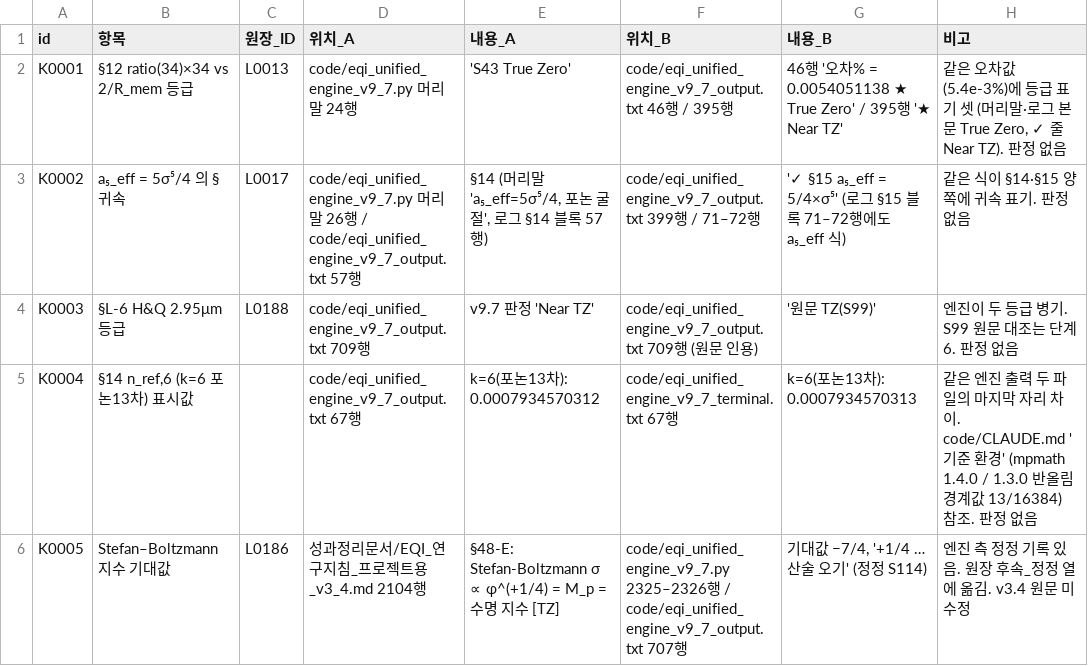
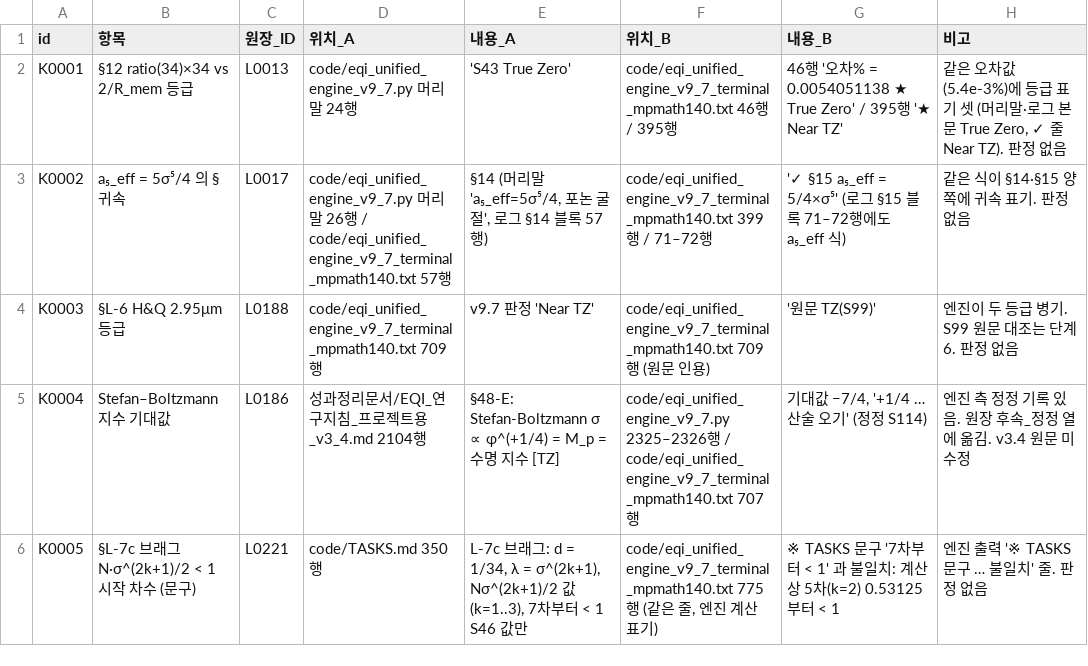
Before and after one commit to y7o6n5g4-rgb/EQI_framework, a CSV file: index/conflicts.csv, drawn as a sheet.

```diff
--- a/index/conflicts.csv
+++ b/index/conflicts.csv
@@ -1,6 +1,6 @@
 id,항목,원장_ID,위치_A,내용_A,위치_B,내용_B,비고
-K0001,§12 ratio(34)×34 vs 2/R_mem 등급,L0013,code/eqi_unified_engine_v9_7.py 머리말 24행,'S43  True Zero',code/eqi_unified_engine_v9_7_output.txt 46행 / 395행,46행 '오차%             = 0.0054051138  ★ True Zero' / 395행 '★ Near TZ',"같은 오차값(5.4e-3%)에 등급 표기 셋 (머리말·로그 본문 True Zero, ✓ 줄 Near TZ). 판정 없음"
-K0002,a₅_eff = 5σ⁵/4 의 § 귀속,L0017,code/eqi_unified_engine_v9_7.py 머리말 26행 / code/eqi_unified_engine_v9_7_output.txt 57행,"§14 (머리말 'a₅_eff=5σ⁵/4, 포논 굴절', 로그 §14 블록 57행)",code/eqi_unified_engine_v9_7_output.txt 399행 / 71–72행,'✓ §15 a₅_eff = 5/4×σ⁵' (로그 §15 블록 71–72행에도 a₅_eff 식),같은 식이 §14·§15 양쪽에 귀속 표기. 판정 없음
-K0003,§L-6 H&Q 2.95μm 등급,L0188,code/eqi_unified_engine_v9_7_output.txt 709행,v9.7 판정 'Near TZ',code/eqi_unified_engine_v9_7_output.txt 709행 (원문 인용),'원문 TZ(S99)',엔진이 두 등급 병기. S99 원문 대조는 단계 6. 판정 없음
-K0004,"§14 n_ref,6 (k=6 포논13차) 표시값",,code/eqi_unified_engine_v9_7_output.txt 67행,k=6(포논13차): 0.0007934570312,code/eqi_unified_engine_v9_7_terminal.txt 67행,k=6(포논13차): 0.0007934570313,같은 엔진 출력 두 파일의 마지막 자리 차이. code/CLAUDE.md '기준 환경' (mpmath 1.4.0 / 1.3.0 반올림 경계값 13/16384) 참조. 판정 없음
-K0005,Stefan–Boltzmann 지수 기대값,L0186,성과정리문서/EQI_연구지침_프로젝트용_v3_4.md 2104행,§48-E: Stefan-Boltzmann σ ∝ φ^(+1/4) = M_p = 수명 지수  [TZ],code/eqi_unified_engine_v9_7.py 2325–2326행 / code/eqi_unified_engine_v9_7_output.txt 707행,"기대값 −7/4, '+1/4 … 산술 오기' (정정 S114)",엔진 측 정정 기록 있음. 원장 후속_정정 열에 옮김. v3.4 원문 미수정
+K0001,§12 ratio(34)×34 vs 2/R_mem 등급,L0013,code/eqi_unified_engine_v9_7.py 머리말 24행,'S43  True Zero',code/eqi_unified_engine_v9_7_terminal_mpmath140.txt 46행 / 395행,46행 '오차%             = 0.0054051138  ★ True Zero' / 395행 '★ Near TZ',"같은 오차값(5.4e-3%)에 등급 표기 셋 (머리말·로그 본문 True Zero, ✓ 줄 Near TZ). 판정 없음"
+K0002,a₅_eff = 5σ⁵/4 의 § 귀속,L0017,code/eqi_unified_engine_v9_7.py 머리말 26행 / code/eqi_unified_engine_v9_7_terminal_mpmath140.txt 57행,"§14 (머리말 'a₅_eff=5σ⁵/4, 포논 굴절', 로그 §14 블록 57행)",code/eqi_unified_engine_v9_7_terminal_mpmath140.txt 399행 / 71–72행,'✓ §15 a₅_eff = 5/4×σ⁵' (로그 §15 블록 71–72행에도 a₅_eff 식),같은 식이 §14·§15 양쪽에 귀속 표기. 판정 없음
+K0003,§L-6 H&Q 2.95μm 등급,L0188,code/eqi_unified_engine_v9_7_terminal_mpmath140.txt 709행,v9.7 판정 'Near TZ',code/eqi_unified_engine_v9_7_terminal_mpmath140.txt 709행 (원문 인용),'원문 TZ(S99)',엔진이 두 등급 병기. S99 원문 대조는 단계 6. 판정 없음
+K0004,Stefan–Boltzmann 지수 기대값,L0186,성과정리문서/EQI_연구지침_프로젝트용_v3_4.md 2104행,§48-E: Stefan-Boltzmann σ ∝ φ^(+1/4) = M_p = 수명 지수  [TZ],code/eqi_unified_engine_v9_7.py 2325–2326행 / code/eqi_unified_engine_v9_7_terminal_mpmath140.txt 707행,"기대값 −7/4, '+1/4 … 산술 오기' (정정 S114)",엔진 측 정정 기록 있음. 원장 후속_정정 열에 옮김. v3.4 원문 미수정
+K0005,§L-7c 브래그 N·σ^(2k+1)/2 < 1 시작 차수 (문구),L0221,code/TASKS.md 350행,"L-7c 브래그: d = 1/34, λ = σ^(2k+1), Nσ^(2k+1)/2 값 (k=1..3), 7차부터 < 1      S46  값만","code/eqi_unified_engine_v9_7_terminal_mpmath140.txt 775행 (같은 줄, 엔진 계산 표기)",※ TASKS 문구 '7차부터 < 1' 과 불일치: 계산상 5차(k=2) 0.53125 부터 < 1,엔진 출력 '※ TASKS 문구 … 불일치' 줄. 판정 없음
```
Also changed, not shown: 6 other files.
